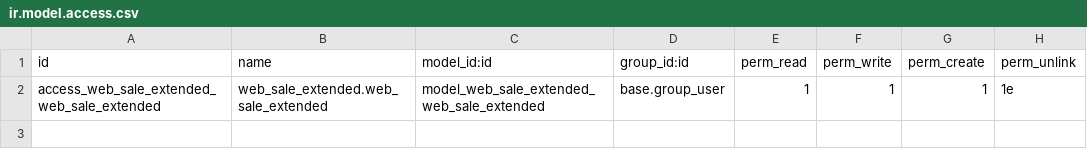
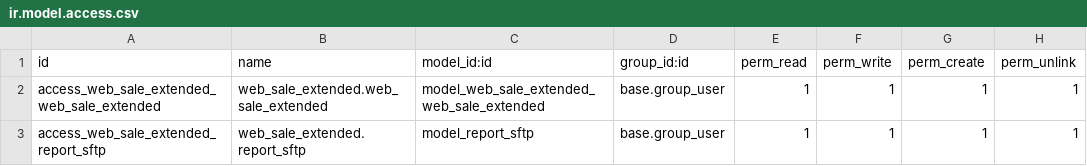
Before and after one commit to Tecnologiamasmedicos/Easytek, a CSV file: web_sale_extended/security/ir.model.access.csv, drawn as a sheet.

Commit message:
[FIX] web_sale_extended: Actualización desde confacturación

```diff
--- a/web_sale_extended/security/ir.model.access.csv
+++ b/web_sale_extended/security/ir.model.access.csv
@@ -1,2 +1,3 @@
 id,name,model_id:id,group_id:id,perm_read,perm_write,perm_create,perm_unlink
-access_web_sale_extended_web_sale_extended,web_sale_extended.web_sale_extended,model_web_sale_extended_web_sale_extended,base.group_user,1,1,1,1e
+access_web_sale_extended_web_sale_extended,web_sale_extended.web_sale_extended,model_web_sale_extended_web_sale_extended,base.group_user,1,1,1,1
+access_web_sale_extended_report_sftp,web_sale_extended.report_sftp,model_report_sftp,base.group_user,1,1,1,1
```
Also changed, not shown: 13 other files.
